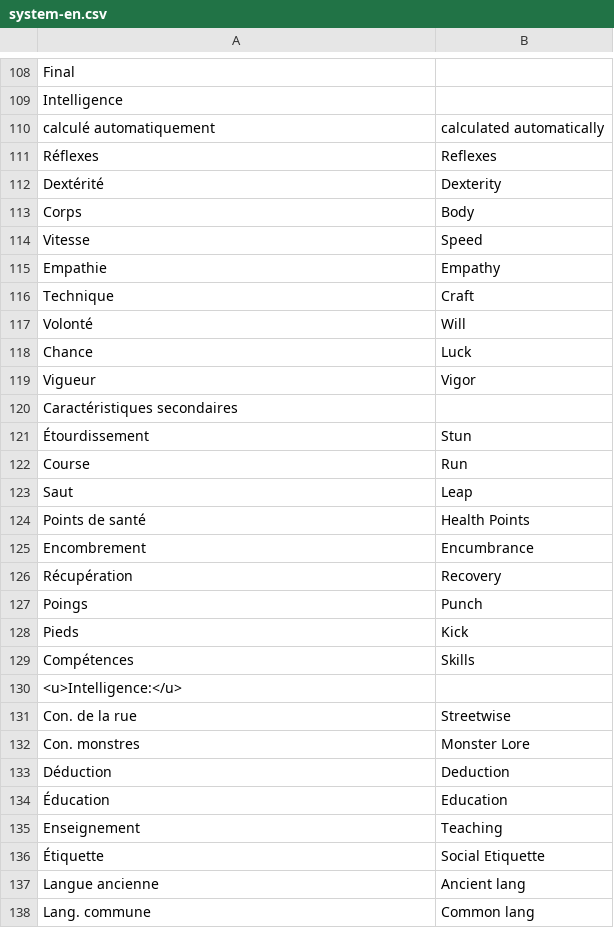
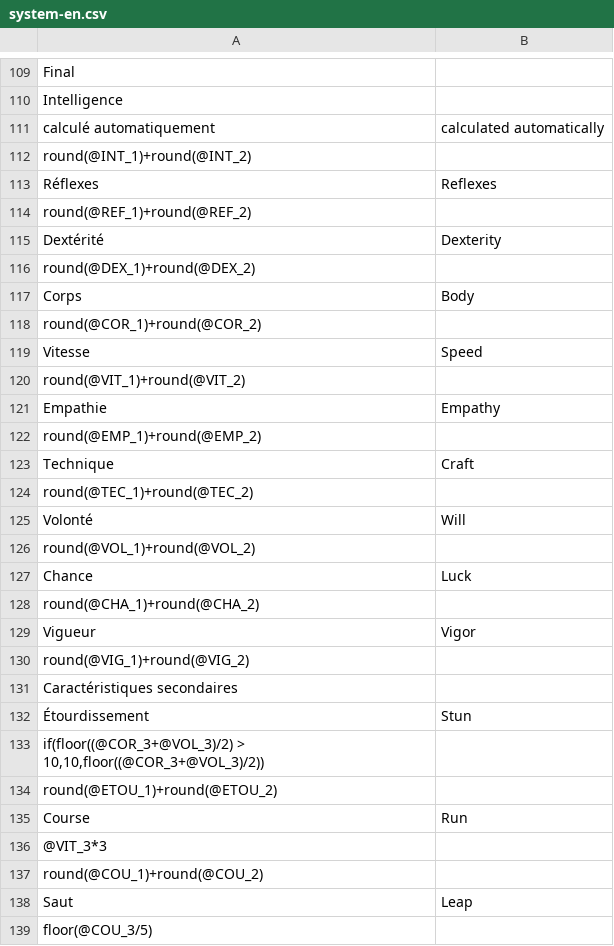
Before and after one commit to MacNaab/lets-role-system-witcher, a CSV file: translation/system-en.csv, drawn as a sheet; only a part is shown, gaps mark what is left out; the shorter side is filled out with more unchanged rows; the diff covers the shown part only.

Commit message:
En

```diff
--- a/translation/system-en.csv
+++ b/translation/system-en.csv
@@ -112,14 +113,29 @@ Intelligence,
 calculé automatiquement,calculated automatically
+round(@INT_1)+round(@INT_2),
 Réflexes,Reflexes
+round(@REF_1)+round(@REF_2),
 Dextérité,Dexterity
+round(@DEX_1)+round(@DEX_2),
 Corps,Body
+round(@COR_1)+round(@COR_2),
 Vitesse,Speed
+round(@VIT_1)+round(@VIT_2),
 Empathie,Empathy
+round(@EMP_1)+round(@EMP_2),
 Technique,Craft
+round(@TEC_1)+round(@TEC_2),
 Volonté,Will
+round(@VOL_1)+round(@VOL_2),
 Chance,Luck
+round(@CHA_1)+round(@CHA_2),
 Vigueur,Vigor
+round(@VIG_1)+round(@VIG_2),
 Caractéristiques secondaires,
 Étourdissement,Stun
+"if(floor((@COR_3+@VOL_3)/2) > 10,10,floor((@COR_3+@VOL_3)/2))",
+round(@ETOU_1)+round(@ETOU_2),
 Course,Run
+@VIT_3*3,
+round(@COU_1)+round(@COU_2),
 Saut,Leap
+floor(@COU_3/5),
```
Also changed, not shown: 127 added rows and 2 edited cells elsewhere in this file.
